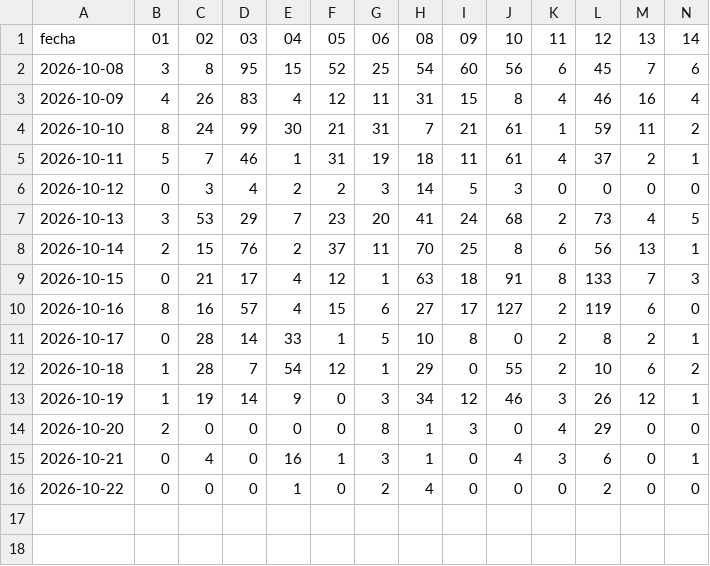
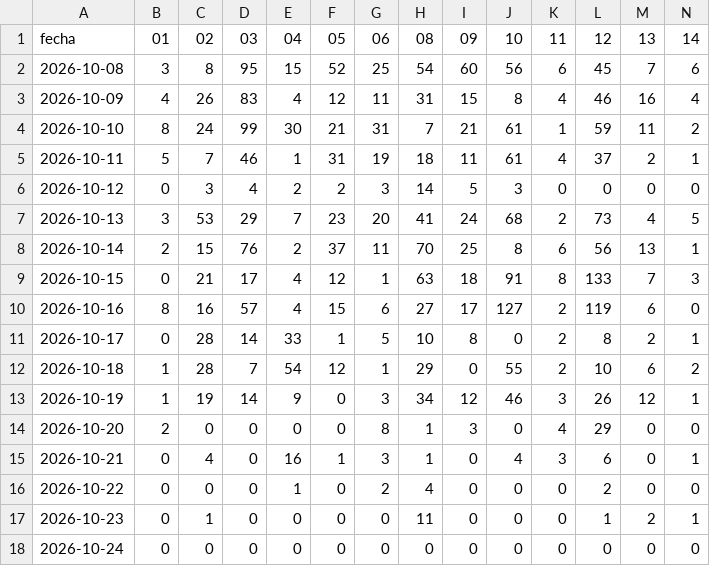
Before and after one commit to andresffigueroaa-blip/ensoperu, a CSV file: sitio/datos/indices/incendios_diarios.csv, drawn as a sheet; only a part is shown; rows hold the shown columns only; the diff names each change by its address in the sheet, - before the commit and + after, or states it on an @@ line.

Commit message:
datos: actualización automática 2026-10-24

```diff
--- a/sitio/datos/indices/incendios_diarios.csv
+++ b/sitio/datos/indices/incendios_diarios.csv
+row 17: 2026-10-23 | 0 | 1 | 0 | 0 | 0 | 0 | 11 | 0 | 0 | 0 | 1 | 2 | 1
+row 18: 2026-10-24 | 0 | 0 | 0 | 0 | 0 | 0 | 0 | 0 | 0 | 0 | 0 | 0 | 0
```
Also changed, not shown: sitio/datos/indices/oisst_diario.csv, sitio/datos/indices/tsm_costera_diaria.csv, 10 other files.
